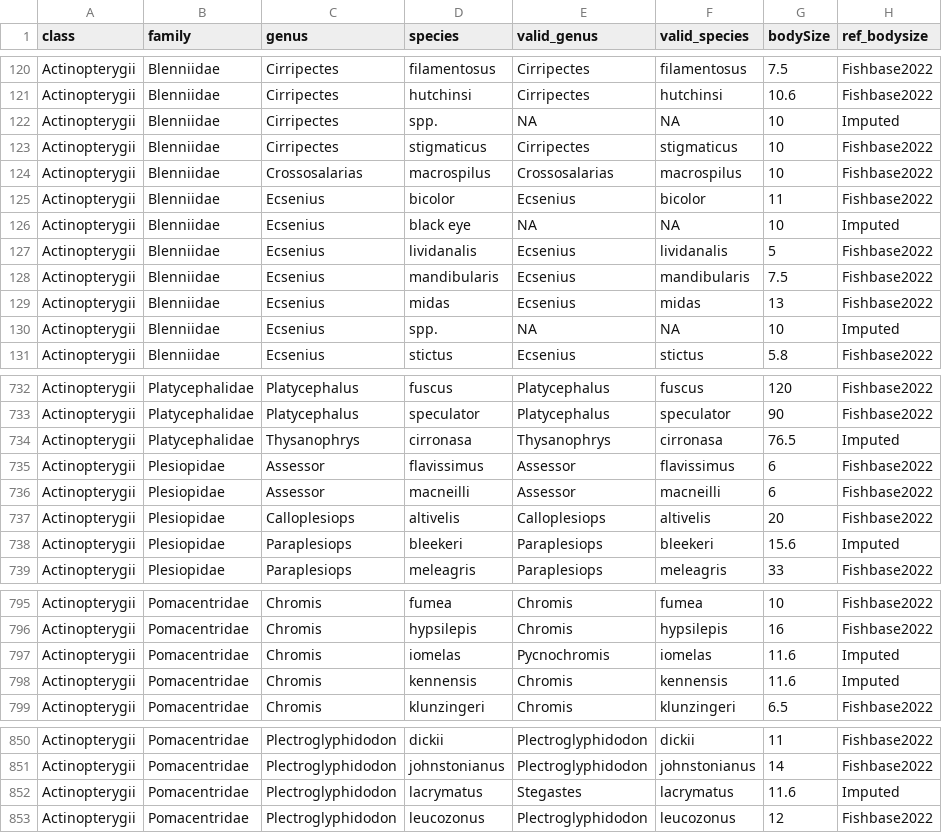
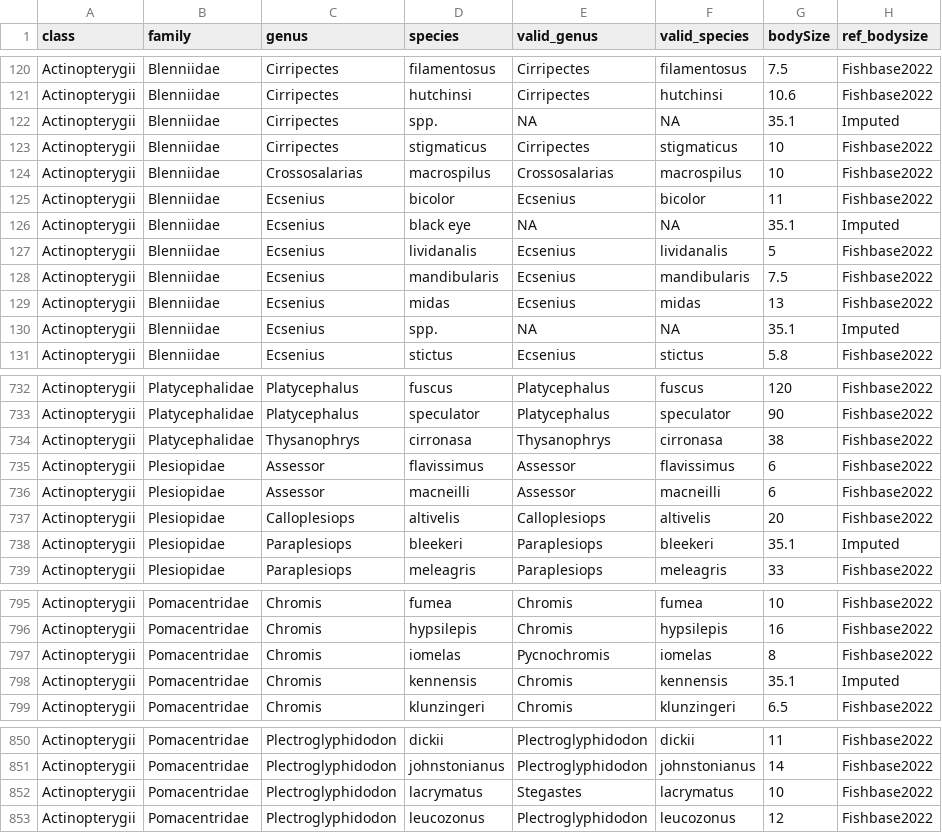
Before and after one commit to codymoly/msc_thesis, a CSV file: data/species_traits_imputed.csv, drawn as a sheet; only a part is shown, gaps mark what is left out; the diff covers the shown part only.

```diff
--- a/data/species_traits_imputed.csv
+++ b/data/species_traits_imputed.csv
@@ -121,3 +121,3 @@
 "Actinopterygii","Blenniidae","Cirripectes","hutchinsi","Cirripectes","hutchinsi",10.6,"Fishbase2022"
-"Actinopterygii","Blenniidae","Cirripectes","spp.",NA,NA,10,"Imputed"
+"Actinopterygii","Blenniidae","Cirripectes","spp.",NA,NA,35.1,"Imputed"
 "Actinopterygii","Blenniidae","Cirripectes","stigmaticus","Cirripectes","stigmaticus",10,"Fishbase2022"
@@ -125,3 +125,3 @@
 "Actinopterygii","Blenniidae","Ecsenius","bicolor","Ecsenius","bicolor",11,"Fishbase2022"
-"Actinopterygii","Blenniidae","Ecsenius","black eye",NA,NA,10,"Imputed"
+"Actinopterygii","Blenniidae","Ecsenius","black eye",NA,NA,35.1,"Imputed"
 "Actinopterygii","Blenniidae","Ecsenius","lividanalis","Ecsenius","lividanalis",5,"Fishbase2022"
@@ -129,3 +129,3 @@
 "Actinopterygii","Blenniidae","Ecsenius","midas","Ecsenius","midas",13,"Fishbase2022"
-"Actinopterygii","Blenniidae","Ecsenius","spp.",NA,NA,10,"Imputed"
+"Actinopterygii","Blenniidae","Ecsenius","spp.",NA,NA,35.1,"Imputed"
 "Actinopterygii","Blenniidae","Ecsenius","stictus","Ecsenius","stictus",5.8,"Fishbase2022"
@@ -733,3 +733,3 @@
 "Actinopterygii","Platycephalidae","Platycephalus","speculator","Platycephalus","speculator",90,"Fishbase2022"
-"Actinopterygii","Platycephalidae","Thysanophrys","cirronasa","Thysanophrys","cirronasa",76.5,"Imputed"
+"Actinopterygii","Platycephalidae","Thysanophrys","cirronasa","Thysanophrys","cirronasa",38,"Fishbase2022"
 "Actinopterygii","Plesiopidae","Assessor","flavissimus","Assessor","flavissimus",6,"Fishbase2022"
@@ -737,3 +737,3 @@
 "Actinopterygii","Plesiopidae","Calloplesiops","altivelis","Calloplesiops","altivelis",20,"Fishbase2022"
-"Actinopterygii","Plesiopidae","Paraplesiops","bleekeri","Paraplesiops","bleekeri",15.6,"Imputed"
+"Actinopterygii","Plesiopidae","Paraplesiops","bleekeri","Paraplesiops","bleekeri",35.1,"Imputed"
 "Actinopterygii","Plesiopidae","Paraplesiops","meleagris","Paraplesiops","meleagris",33,"Fishbase2022"
@@ -796,4 +796,4 @@
 "Actinopterygii","Pomacentridae","Chromis","hypsilepis","Chromis","hypsilepis",16,"Fishbase2022"
-"Actinopterygii","Pomacentridae","Chromis","iomelas","Pycnochromis","iomelas",11.6,"Imputed"
-"Actinopterygii","Pomacentridae","Chromis","kennensis","Chromis","kennensis",11.6,"Imputed"
+"Actinopterygii","Pomacentridae","Chromis","iomelas","Pycnochromis","iomelas",8,"Fishbase2022"
+"Actinopterygii","Pomacentridae","Chromis","kennensis","Chromis","kennensis",35.1,"Imputed"
 "Actinopterygii","Pomacentridae","Chromis","klunzingeri","Chromis","klunzingeri",6.5,"Fishbase2022"
@@ -851,3 +851,3 @@
 "Actinopterygii","Pomacentridae","Plectroglyphidodon","johnstonianus","Plectroglyphidodon","johnstonianus",14,"Fishbase2022"
-"Actinopterygii","Pomacentridae","Plectroglyphidodon","lacrymatus","Stegastes","lacrymatus",11.6,"Imputed"
+"Actinopterygii","Pomacentridae","Plectroglyphidodon","lacrymatus","Stegastes","lacrymatus",10,"Fishbase2022"
 "Actinopterygii","Pomacentridae","Plectroglyphidodon","leucozonus","Plectroglyphidodon","leucozonus",12,"Fishbase2022"
```
Also changed, not shown: 87 edited cells elsewhere in this file, data/cwm_data.csv, data/fishbase_bodysize.csv, 7 other files.
